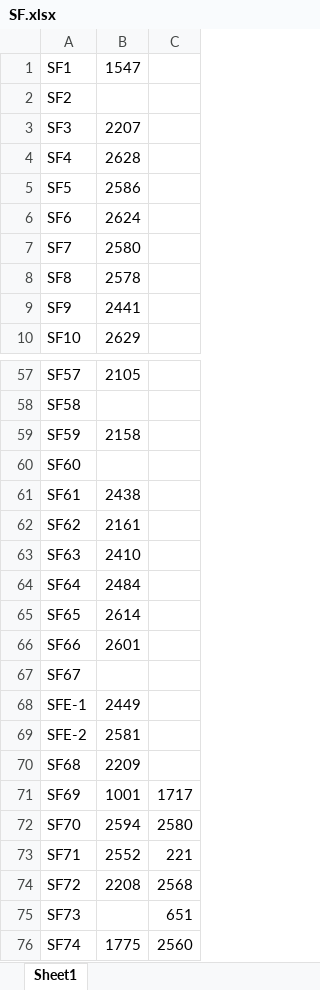
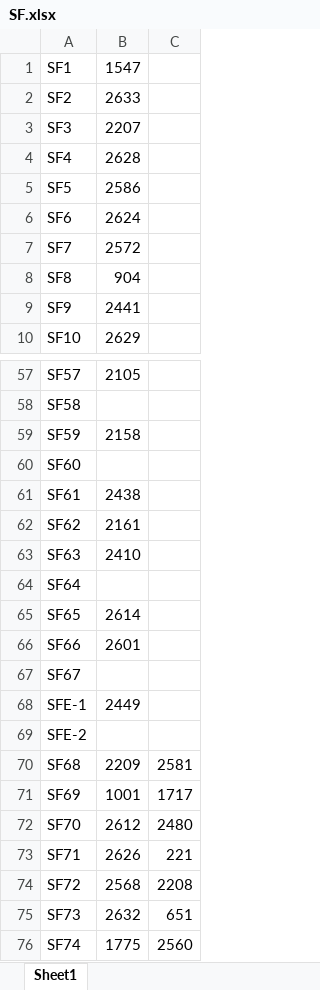
Before and after one commit to jungbinl/MappingApp, an Excel workbook: SF.xlsx, sheet Sheet1, drawn as a sheet; only a part is shown, gaps mark what is left out; values as stored, in another font and other column widths than the file's, no borders; the diff covers the shown part only; the diff names each change by its address in the sheet, - before the commit and + after, or states it on an @@ line.

```diff
--- a/SF.xlsx (sheet Sheet1)
+++ b/SF.xlsx (sheet Sheet1)
-B2: (empty)
+B2: 2633
-B7: 2580
+B7: 2572
-B8: 2578
+B8: 904
-B64: 2484
+B64: (empty)
-B69: 2581
+B69: (empty)
-C70: (empty)
+C70: 2581
-B72: 2594
+B72: 2612
-C72: 2580
+C72: 2480
-B73: 2552
+B73: 2626
-B74: 2208
+B74: 2568
-C74: 2568
+C74: 2208
-B75: (empty)
+B75: 2632
```
Also changed, not shown: 18 edited cells elsewhere in this sheet, NF.xlsx, SD.xlsx.
